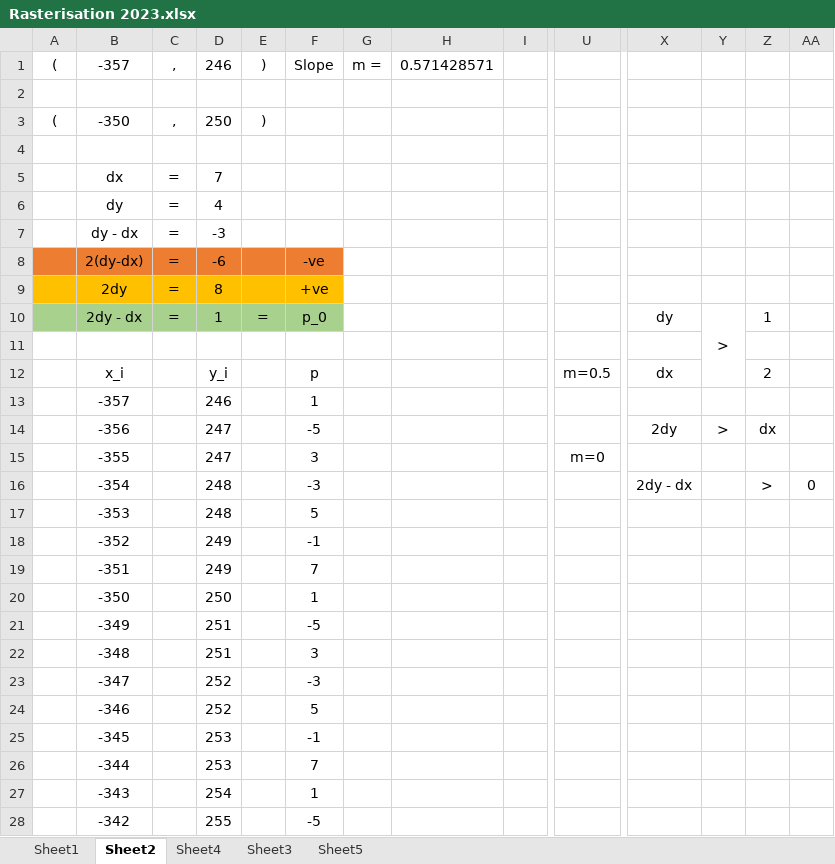
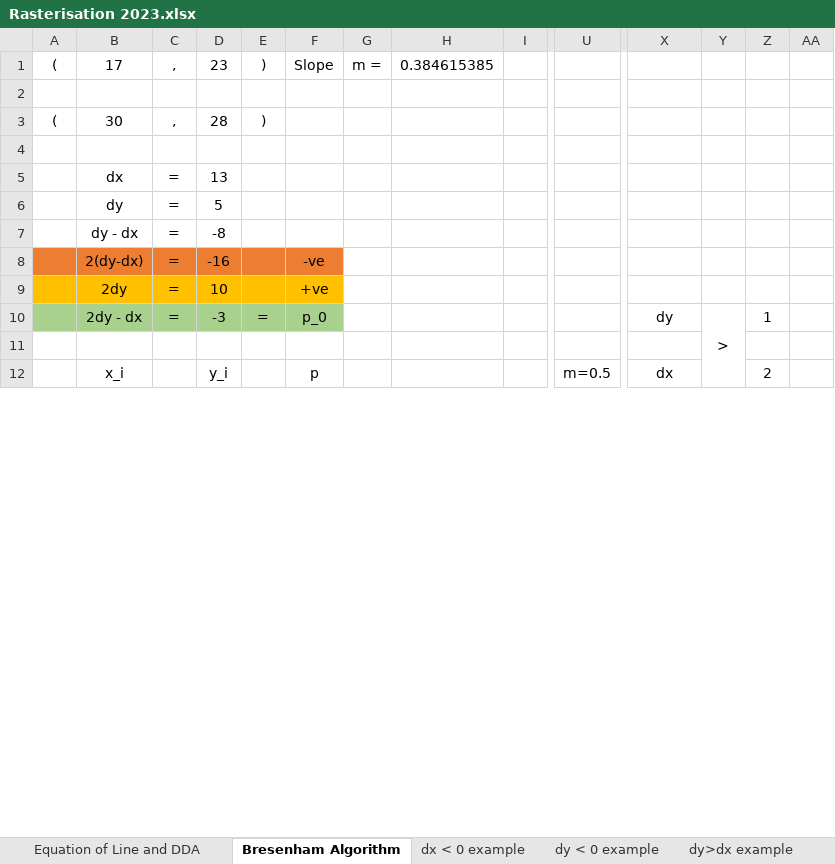
Before and after one commit to Robert-Sheehy/ComputerGraphics, an Excel workbook: Rasterisation 2023.xlsx, sheet Bresenham Algorithm, drawn as a sheet; only a part is shown, gaps mark what is left out; values as stored, in another font and other column widths than the file's, no borders; charts and pictures not drawn; removed rows and columns are numbered as before the commit, all else as after; rows hold the shown columns only; the diff covers the shown part only; the diff names each change by its address in the sheet, - before the commit and + after, or states it on an @@ line.

Commit message:
Signed-off-by: Robert Sheehy <ms0036625@mtu.ie>

```diff
--- a/Rasterisation 2023.xlsx (sheet Bresenham Algorithm)
+++ b/Rasterisation 2023.xlsx (sheet Bresenham Algorithm)
-sheet tab: Sheet1
+sheet tab: Equation of Line and DDA
-sheet tab: Sheet2
+sheet tab: Bresenham Algorithm
+sheet tab: dx < 0 example
+sheet tab: dy < 0 example
+sheet tab: dy>dx example
-B1: -357
+B1: 17
-D1: 246
+D1: 23
-H1: 0.571428571
+H1: 0.384615385
-B3: -350
+B3: 30
-D3: 250
+D3: 28
-D5: 7
+D5: 13
-D6: 4
+D6: 5
-D7: -3
+D7: -8
-D8: -6
+D8: -16
-D9: 8
+D9: 10
-D10: 1
+D10: -3
-row 13:  | -357 |  | 246 |  | 1
-row 14:  | -356 |  | 247 |  | -5 |  |  |  |  | 2dy | > | dx
-row 15:  | -355 |  | 247 |  | 3 |  |  |  | m=0
-row 16:  | -354 |  | 248 |  | -3 |  |  |  |  | 2dy - dx |  | > | 0
-row 17:  | -353 |  | 248 |  | 5
-row 18:  | -352 |  | 249 |  | -1
-row 19:  | -351 |  | 249 |  | 7
-row 20:  | -350 |  | 250 |  | 1
-row 21:  | -349 |  | 251 |  | -5
-row 22:  | -348 |  | 251 |  | 3
-row 23:  | -347 |  | 252 |  | -3
-row 24:  | -346 |  | 252 |  | 5
-row 25:  | -345 |  | 253 |  | -1
-row 26:  | -344 |  | 253 |  | 7
-row 27:  | -343 |  | 254 |  | 1
-row 28:  | -342 |  | 255 |  | -5
```
Also changed, not shown: 54 added rows and 38 removed rows elsewhere in this sheet, other sheet tabs.
